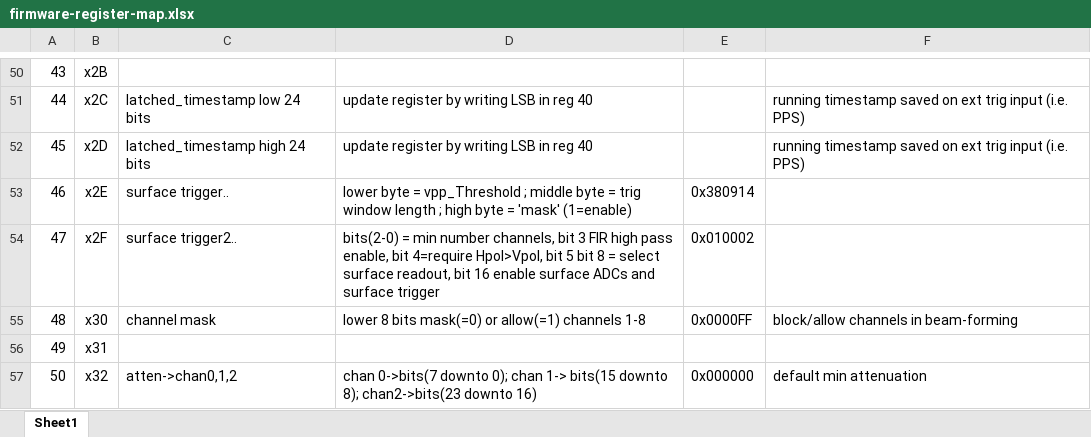
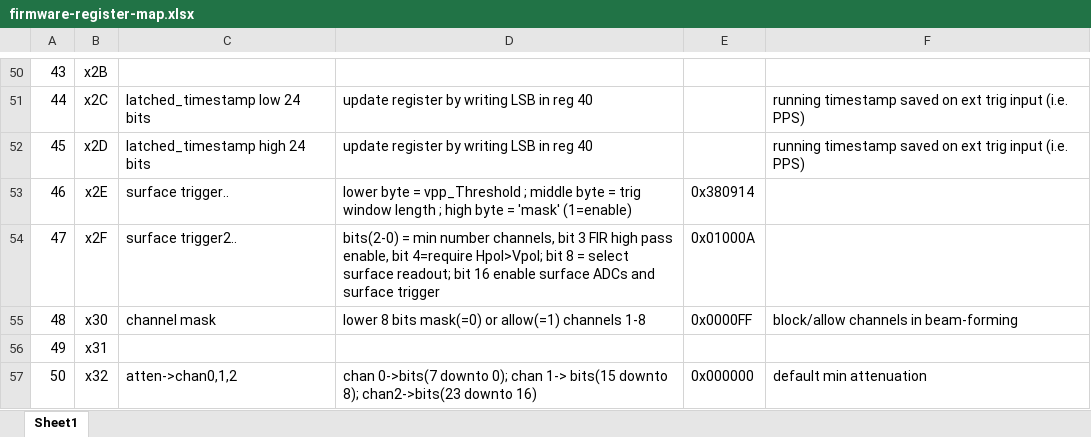
Before and after one commit to ejobe/firmware-phased-array, an Excel workbook: doc/firmware-register-map.xlsx, sheet Sheet1, drawn as a sheet; only a part is shown, gaps mark what is left out; values as stored, in another font and other column widths than the file's, no borders; the diff names each change by its address in the sheet, - before the commit and + after, or states it on an @@ line.

Commit message:
move surface event-select register

```diff
--- a/doc/firmware-register-map.xlsx (sheet Sheet1)
+++ b/doc/firmware-register-map.xlsx (sheet Sheet1)
-D54: …bit 4=require Hpol>Vpol, bit 5 bit 8 = select surface readout, bit 16…
+D54: …bit 4=require Hpol>Vpol; bit 8 = select surface readout; bit 16…
-E54: 0x010002
+E54: 0x01000A
```
Also changed, not shown: 5 other files.
